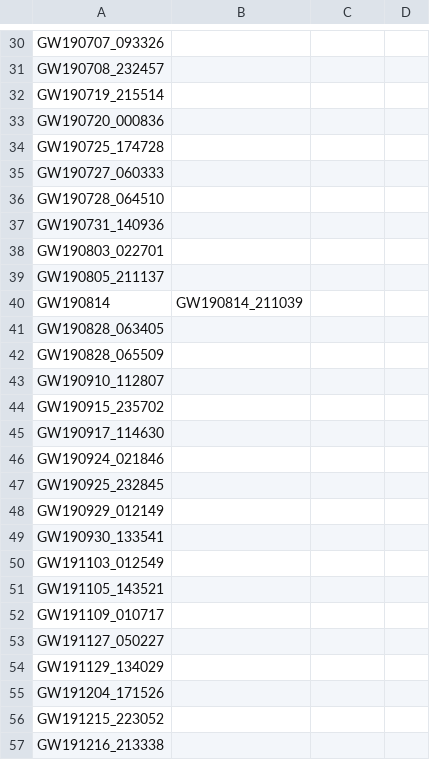
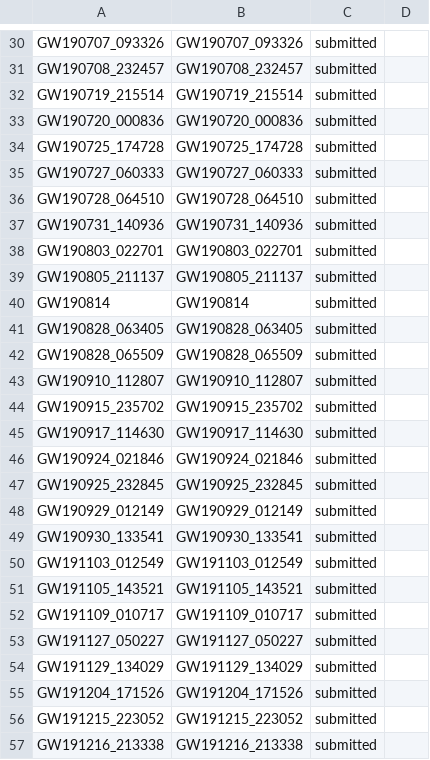
Before and after one commit to kazewong/jim_GWTC3, a CSV file: jim_runs/event_status.csv, drawn as a sheet; only a part is shown, gaps mark what is left out; the diff covers the shown part only; the diff names each change by its address in the sheet, - before the commit and + after, or states it on an @@ line.

```diff
--- a/jim_runs/event_status.csv
+++ b/jim_runs/event_status.csv
-B30: (empty)
+B30: GW190707_093326
-C30:C57: (empty)
+C30:C57: submitted
-B31: (empty)
+B31: GW190708_232457
-B32: (empty)
+B32: GW190719_215514
-B33: (empty)
+B33: GW190720_000836
-B34: (empty)
+B34: GW190725_174728
-B35: (empty)
+B35: GW190727_060333
-B36: (empty)
+B36: GW190728_064510
-B37: (empty)
+B37: GW190731_140936
-B38: (empty)
+B38: GW190803_022701
-B39: (empty)
+B39: GW190805_211137
-B40: GW190814_211039
+B40: GW190814
-B41: (empty)
+B41: GW190828_063405
-B42: (empty)
+B42: GW190828_065509
-B43: (empty)
+B43: GW190910_112807
-B44: (empty)
+B44: GW190915_235702
-B45: (empty)
+B45: GW190917_114630
-B46: (empty)
+B46: GW190924_021846
-B47: (empty)
+B47: GW190925_232845
-B48: (empty)
+B48: GW190929_012149
-B49: (empty)
+B49: GW190930_133541
-B50: (empty)
+B50: GW191103_012549
-B51: (empty)
+B51: GW191105_143521
-B52: (empty)
+B52: GW191109_010717
-B53: (empty)
+B53: GW191127_050227
-B54: (empty)
+B54: GW191129_134029
-B55: (empty)
+B55: GW191204_171526
-B56: (empty)
+B56: GW191215_223052
-B57: (empty)
+B57: GW191216_213338
```
Also changed, not shown: 86 edited cells elsewhere in this file, 3 other files.
